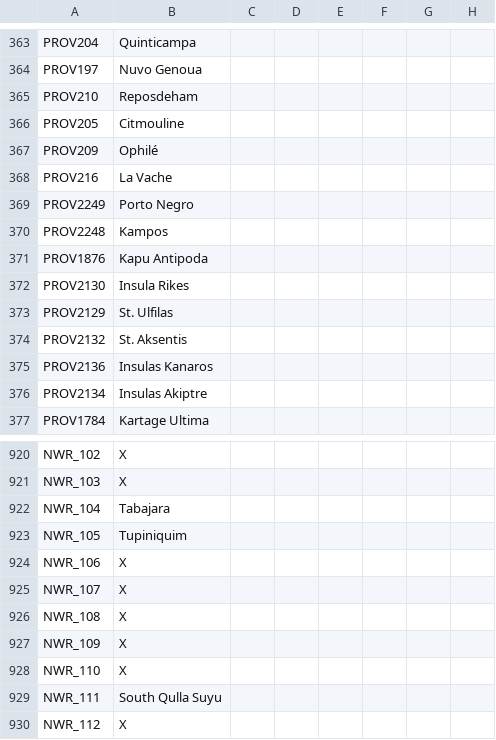
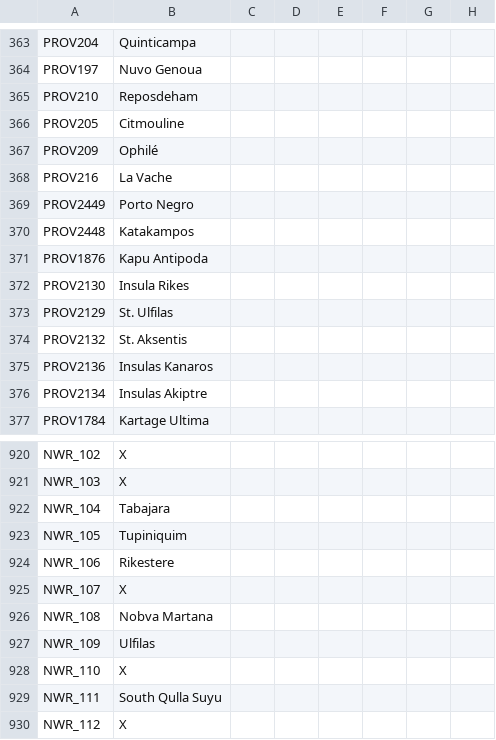
Before and after one commit to The-Question-Asker/MAW2, a CSV file: GGM/localisation/.GGM_Map.csv, drawn as a sheet; only a part is shown, gaps mark what is left out; the diff names each change by its address in the sheet, - before the commit and + after, or states it on an @@ line.

```diff
--- a/GGM/localisation/.GGM_Map.csv
+++ b/GGM/localisation/.GGM_Map.csv
-A369: PROV2249
+A369: PROV2449
-A370: PROV2248
+A370: PROV2448
-B370: Kampos
+B370: Katakampos
-B924: X
+B924: Rikestere
-B926: X
+B926: Nobva Martana
-B927: X
+B927: Ulfilas
```
Also changed, not shown: 5 other files.
